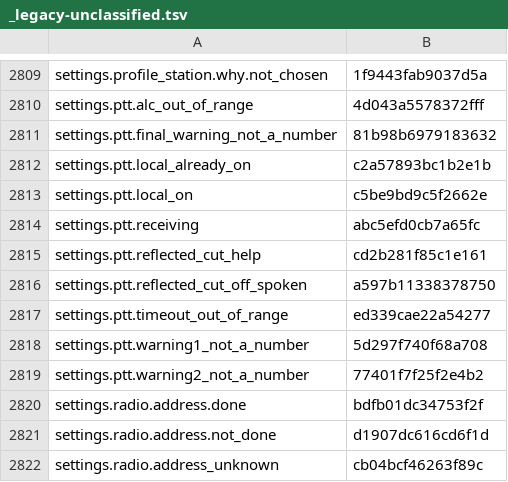
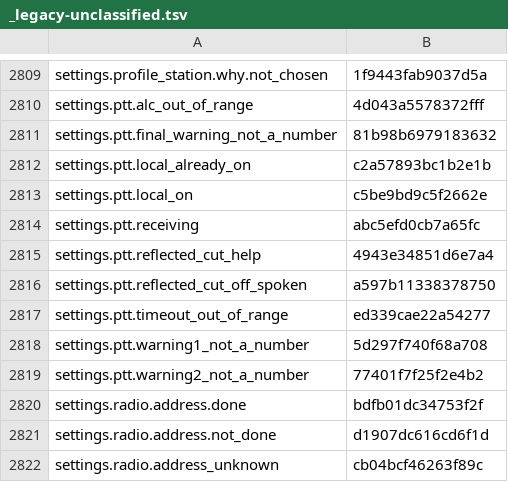
Before and after one commit to nromey/JJFlex-NG, a TSV file: Radios/Lexicon/_legacy-unclassified.tsv, drawn as a sheet; only a part is shown, gaps mark what is left out.

```diff
--- a/Radios/Lexicon/_legacy-unclassified.tsv
+++ b/Radios/Lexicon/_legacy-unclassified.tsv
@@ -2814,3 +2814,3 @@ settings.ptt.local_on	c5be9bd9c5f2662e
 settings.ptt.receiving	abc5efd0cb7a65fc
-settings.ptt.reflected_cut_help	cd2b281f85c1e161
+settings.ptt.reflected_cut_help	4943e34851d6e7a4
 settings.ptt.reflected_cut_off_spoken	a597b11338378750
```
